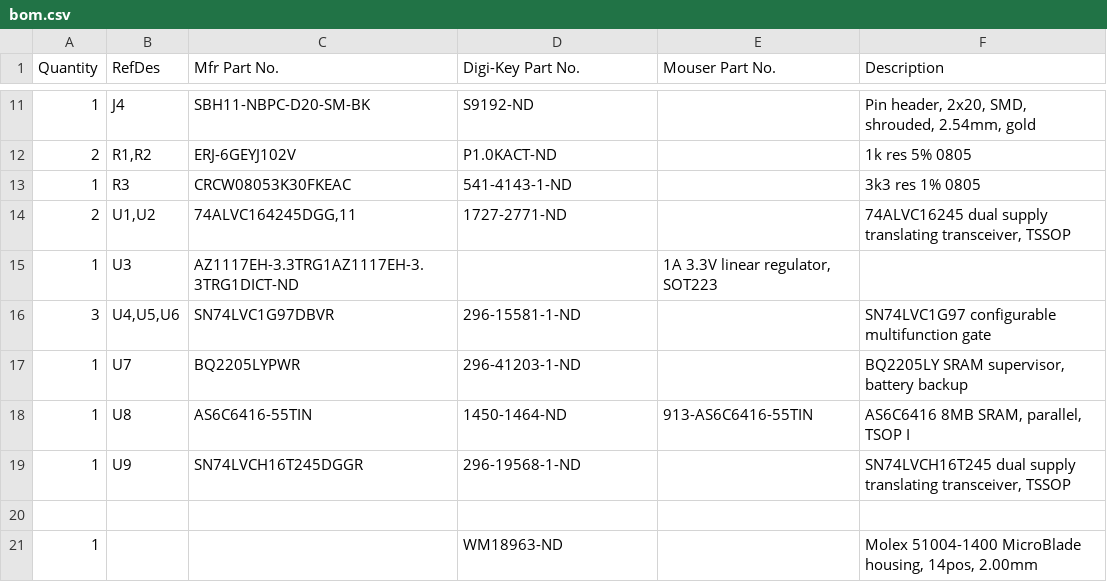
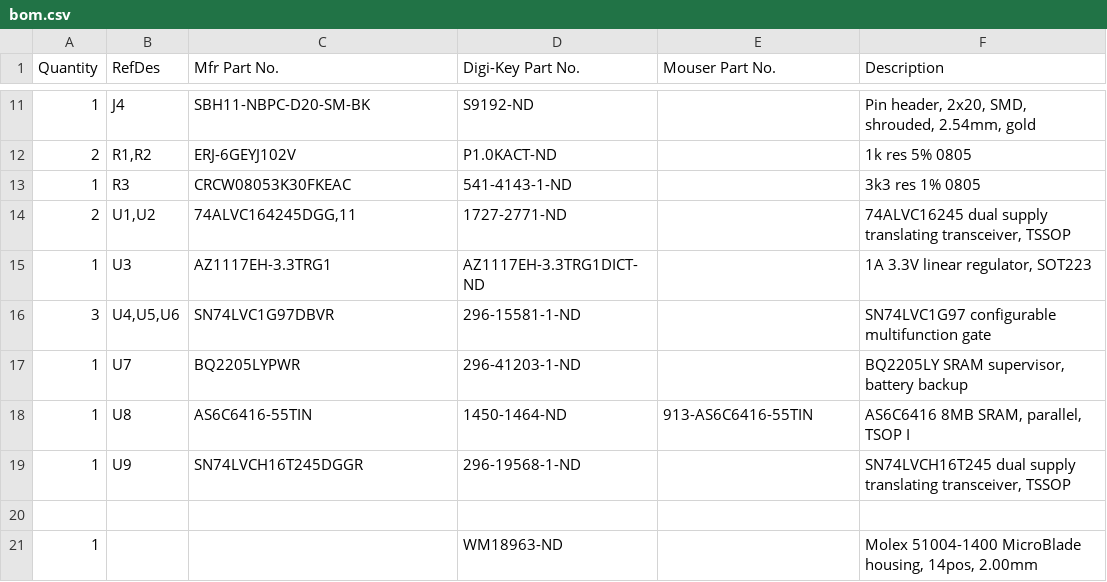
Before and after one commit to wohali/sy99_8mbex, a CSV file: Docs/bom.csv, drawn as a sheet; only a part is shown, gaps mark what is left out.

Commit message:
fix missing comma in bom

```diff
--- a/Docs/bom.csv
+++ b/Docs/bom.csv
@@ -14,3 +14,3 @@ Quantity,RefDes,Mfr Part No.,Digi-Key Part No.,Mouser Part No.,Description
 2,"U1,U2","74ALVC164245DGG,11",1727-2771-ND,,"74ALVC16245 dual supply translating transceiver, TSSOP"
-1,U3,AZ1117EH-3.3TRG1AZ1117EH-3.3TRG1DICT-ND,,"1A 3.3V linear regulator, SOT223"
+1,U3,AZ1117EH-3.3TRG1,AZ1117EH-3.3TRG1DICT-ND,,"1A 3.3V linear regulator, SOT223"
 3,"U4,U5,U6",SN74LVC1G97DBVR,296-15581-1-ND,,SN74LVC1G97 configurable multifunction gate
```
